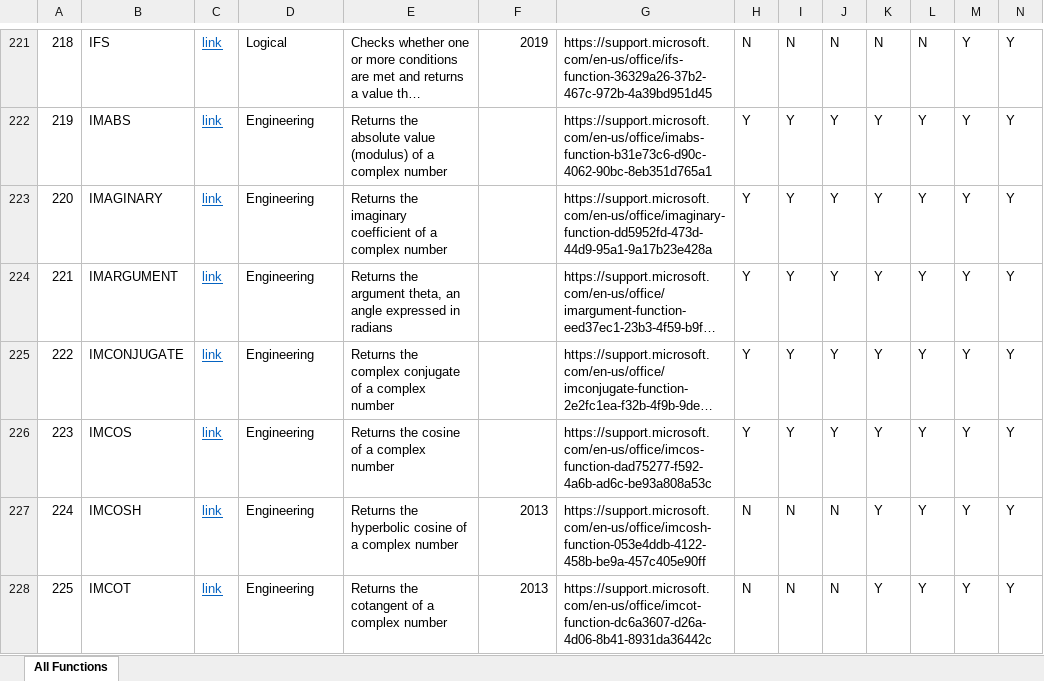
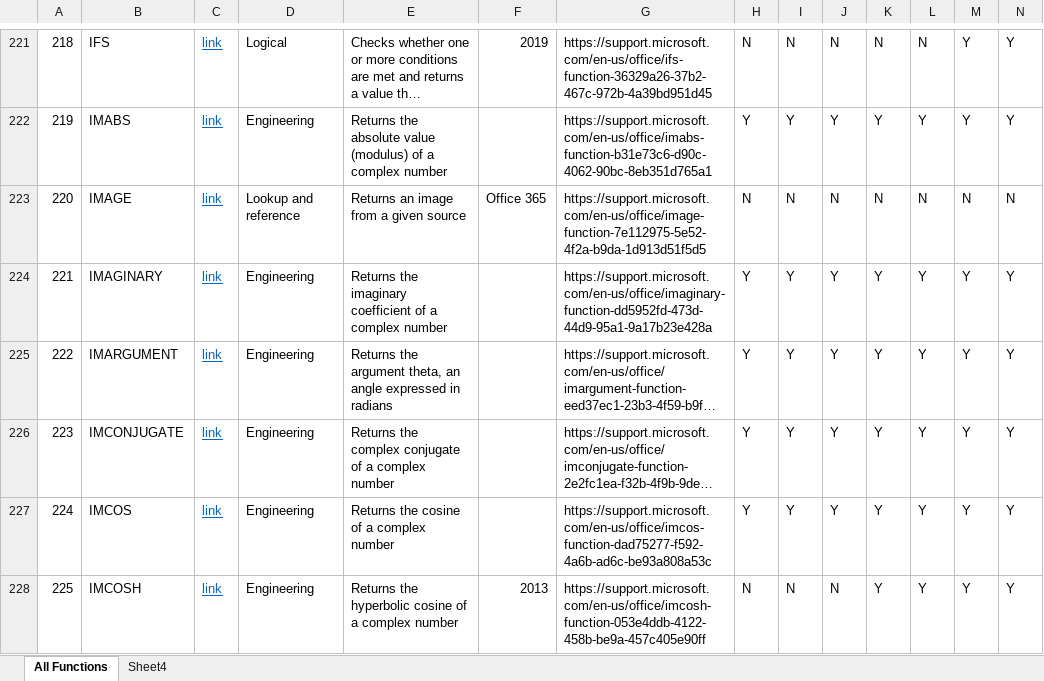
Before and after one commit to ThepExcel/download, an Excel workbook: all-excel-functions.xlsx, sheet All Functions, drawn as a sheet; only a part is shown, gaps mark what is left out; the shorter side is filled out with more unchanged rows; long unchanged cells end in …; values as stored, in another font and other column widths than the file's, no borders; charts and pictures and conditional formats and table styles not drawn; addresses are those after the commit; rows hold the shown columns only; the diff names each change by its address in the sheet, - before the commit and + after, or states it on an @@ line.

Commit message:
add IMAGE function

```diff
--- a/all-excel-functions.xlsx (sheet All Functions)
+++ b/all-excel-functions.xlsx (sheet All Functions)
+sheet tab: Sheet4
+row 223: 220 | IMAGE | link | Lookup and reference | Returns an image from a given source | Office 365 | https://support.microsoft.com/en-us/office/image-function-7e112975-5e52-4f2a-b9da-1d913d51f5d5 | N | N | N | N | N | N | N
@@ column A renumbered from row 224 down @@
```
